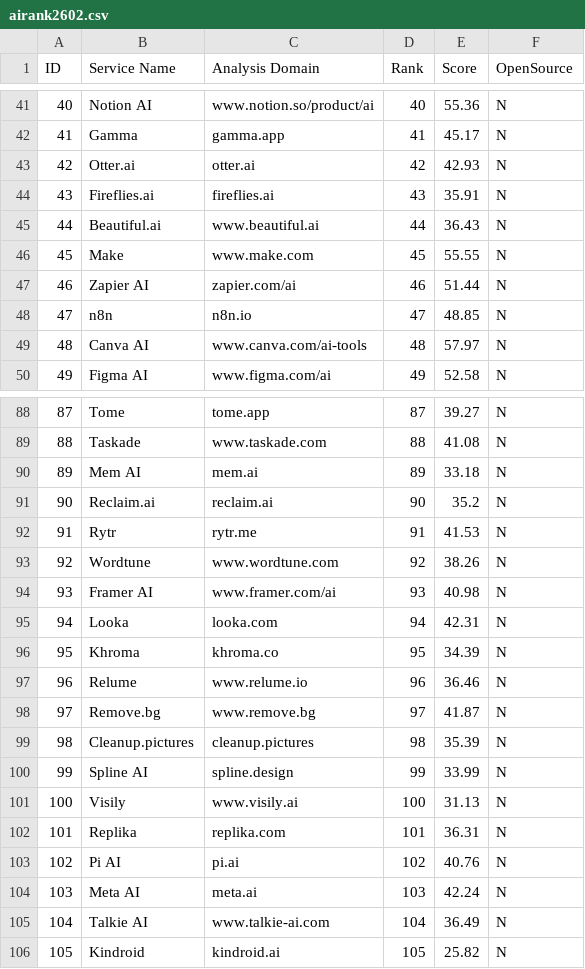
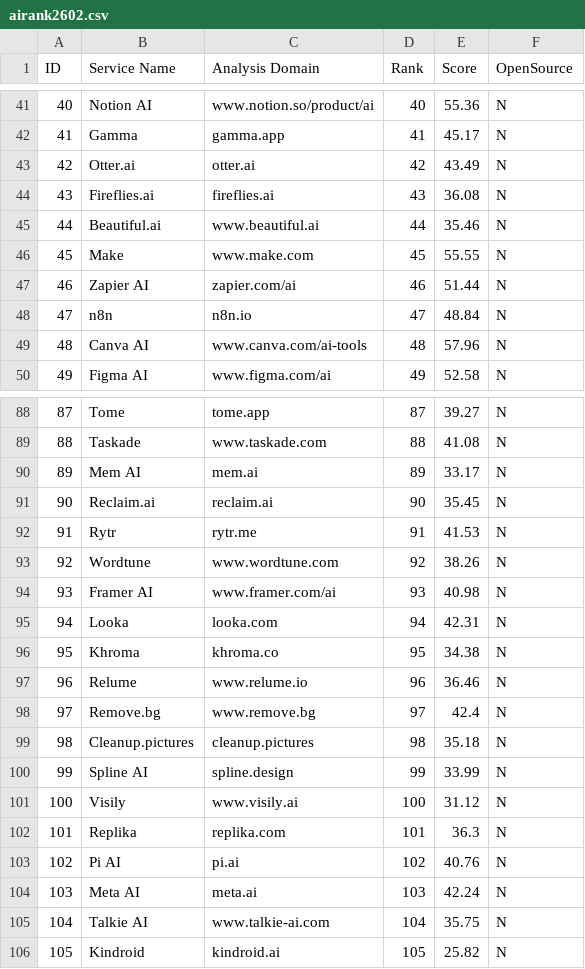
Before and after one commit to feelri777-ops/airank0307, a CSV file: data/airank2602.csv, drawn as a sheet; only a part is shown, gaps mark what is left out; the diff covers the shown part only.

```diff
--- a/data/airank2602.csv
+++ b/data/airank2602.csv
@@ -42,9 +42,9 @@ ID	Service Name	Analysis Domain	Rank	Score	OpenSource
 41	Gamma	gamma.app	41	45.17	N
-42	Otter.ai	otter.ai	42	42.93	N
-43	Fireflies.ai	fireflies.ai	43	35.91	N
-44	Beautiful.ai	www.beautiful.ai	44	36.43	N
+42	Otter.ai	otter.ai	42	43.49	N
+43	Fireflies.ai	fireflies.ai	43	36.08	N
+44	Beautiful.ai	www.beautiful.ai	44	35.46	N
 45	Make	www.make.com	45	55.55	N
 46	Zapier AI	zapier.com/ai	46	51.44	N
-47	n8n	n8n.io	47	48.85	N
-48	Canva AI	www.canva.com/ai-tools	48	57.97	N
+47	n8n	n8n.io	47	48.84	N
+48	Canva AI	www.canva.com/ai-tools	48	57.96	N
 49	Figma AI	www.figma.com/ai	49	52.58	N
@@ -89,4 +89,4 @@ ID	Service Name	Analysis Domain	Rank	Score	OpenSource
 88	Taskade	www.taskade.com	88	41.08	N
-89	Mem AI	mem.ai	89	33.18	N
-90	Reclaim.ai	reclaim.ai	90	35.2	N
+89	Mem AI	mem.ai	89	33.17	N
+90	Reclaim.ai	reclaim.ai	90	35.45	N
 91	Rytr	rytr.me	91	41.53	N
@@ -95,12 +95,12 @@ ID	Service Name	Analysis Domain	Rank	Score	OpenSource
 94	Looka	looka.com	94	42.31	N
-95	Khroma	khroma.co	95	34.39	N
+95	Khroma	khroma.co	95	34.38	N
 96	Relume	www.relume.io	96	36.46	N
-97	Remove.bg	www.remove.bg	97	41.87	N
-98	Cleanup.pictures	cleanup.pictures	98	35.39	N
+97	Remove.bg	www.remove.bg	97	42.4	N
+98	Cleanup.pictures	cleanup.pictures	98	35.18	N
 99	Spline AI	spline.design	99	33.99	N
-100	Visily	www.visily.ai	100	31.13	N
-101	Replika	replika.com	101	36.31	N
+100	Visily	www.visily.ai	100	31.12	N
+101	Replika	replika.com	101	36.3	N
 102	Pi AI	pi.ai	102	40.76	N
 103	Meta AI	meta.ai	103	42.24	N
-104	Talkie AI	www.talkie-ai.com	104	36.49	N
+104	Talkie AI	www.talkie-ai.com	104	35.75	N
 105	Kindroid	kindroid.ai	105	25.82	N
```
Also changed, not shown: 44 edited cells elsewhere in this file, ai_rank_full_report.csv, 3 other files.
